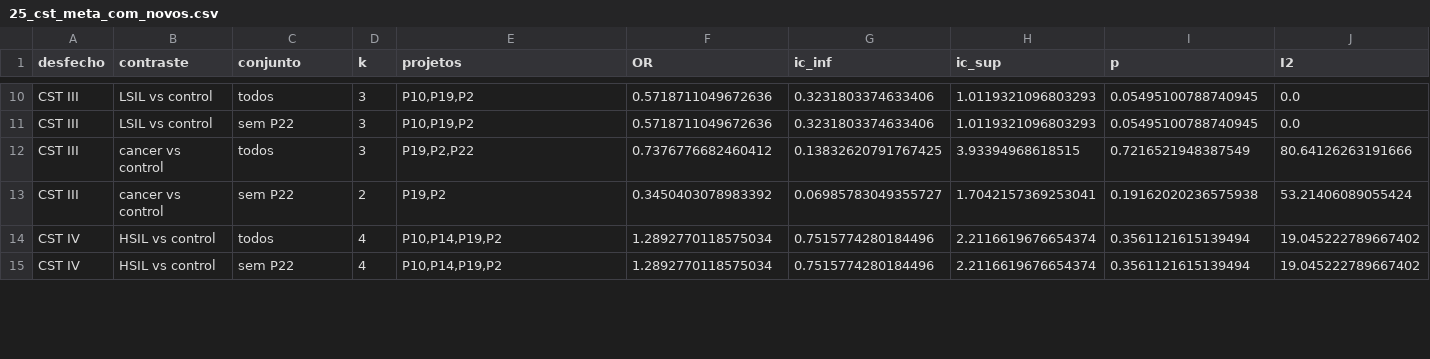
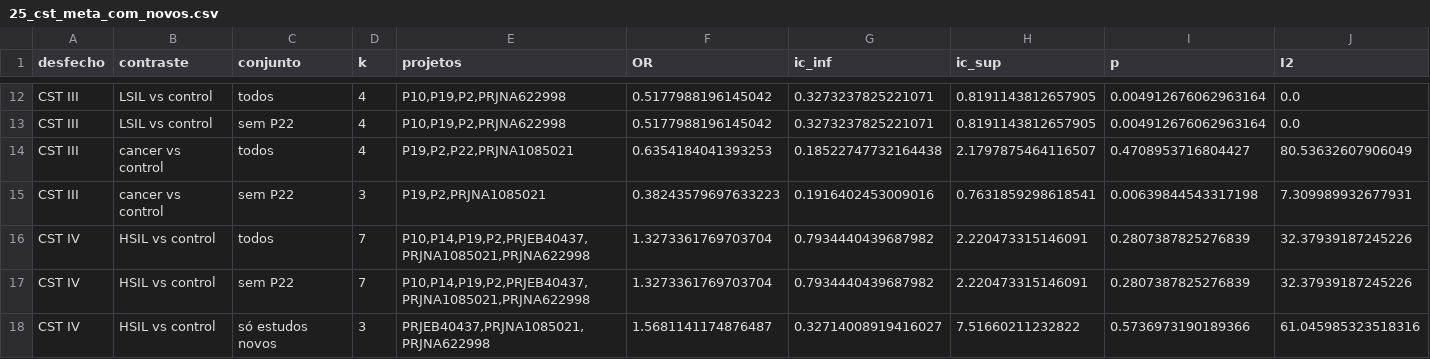
Before and after one commit to tassid/cervical-cancer-microbiome-ml, a CSV file: analysis/results/25_cst_meta_com_novos.csv, drawn as a sheet; only a part is shown, gaps mark what is left out; addresses are those after the commit; the diff covers the shown part only; the diff names each change by its address in the sheet, - before the commit and + after, or states it on an @@ line.

```diff
--- a/analysis/results/25_cst_meta_com_novos.csv
+++ b/analysis/results/25_cst_meta_com_novos.csv
-D12:D14 (k): 3
+D12:D14 (k): 4
-E12:E13 (projetos): P10,P19,P2
+E12:E13 (projetos): P10,P19,P2,PRJNA622998
-F12:F13 (OR): 0.5718711049672636
+F12:F13 (OR): 0.5177988196145042
-G12:G13 (ic_inf): 0.3231803374633406
+G12:G13 (ic_inf): 0.3273237825221071
-H12:H13 (ic_sup): 1.0119321096803293
+H12:H13 (ic_sup): 0.8191143812657905
-I12:I13 (p): 0.05495100788740945
+I12:I13 (p): 0.004912676062963164
-E14 (projetos): P19,P2,P22
+E14 (projetos): P19,P2,P22,PRJNA1085021
-F14 (OR): 0.7376776682460412
+F14 (OR): 0.6354184041393253
-G14 (ic_inf): 0.13832620791767425
+G14 (ic_inf): 0.18522747732164438
-H14 (ic_sup): 3.93394968618515
+H14 (ic_sup): 2.1797875464116507
-I14 (p): 0.7216521948387549
+I14 (p): 0.4708953716804427
-J14 (I2): 80.64126263191666
+J14 (I2): 80.53632607906049
-D15 (k): 2
+D15 (k): 3
-E15 (projetos): P19,P2
+E15 (projetos): P19,P2,PRJNA1085021
-F15 (OR): 0.3450403078983392
+F15 (OR): 0.38243579697633223
-G15 (ic_inf): 0.06985783049355727
+G15 (ic_inf): 0.1916402453009016
-H15 (ic_sup): 1.7042157369253041
+H15 (ic_sup): 0.7631859298618541
-I15 (p): 0.19162020236575938
+I15 (p): 0.00639844543317198
-J15 (I2): 53.21406089055424
+J15 (I2): 7.309989932677931
-D16:D17 (k): 4
+D16:D17 (k): 7
-E16:E17 (projetos): P10,P14,P19,P2
+E16:E17 (projetos): P10,P14,P19,P2,PRJEB40437,PRJNA1085021,PRJNA622998
-F16:F17 (OR): 1.2892770118575034
+F16:F17 (OR): 1.3273361769703704
-G16:G17 (ic_inf): 0.7515774280184496
+G16:G17 (ic_inf): 0.7934440439687982
-H16:H17 (ic_sup): 2.2116619676654374
+H16:H17 (ic_sup): 2.220473315146091
-I16:I17 (p): 0.3561121615139494
+I16:I17 (p): 0.2807387825276839
-J16:J17 (I2): 19.045222789667402
+J16:J17 (I2): 32.37939187245226
+row 18: CST IV | HSIL vs control | só estudos novos | 3 | PRJEB40437,PRJNA1085021,PRJNA622998 | 1.5681141174876487 | 0.32714008919416027 | 7.51660211232822 | 0.5736973190189366 | 61.045985323518316
```
Also changed, not shown: 2 added rows and 75 edited cells elsewhere in this file, analysis/results/25_cst_por_estudo_com_novos.csv, analysis/results/25_resumo_estudos_novos.csv, 6 other files.
